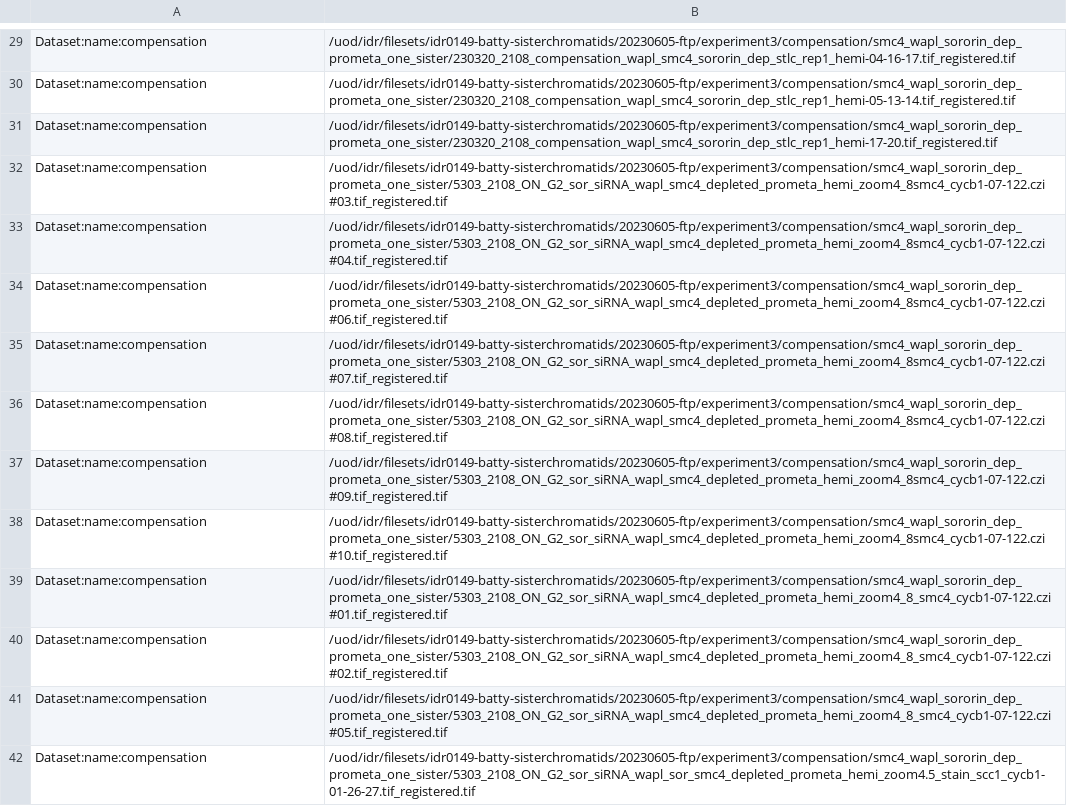
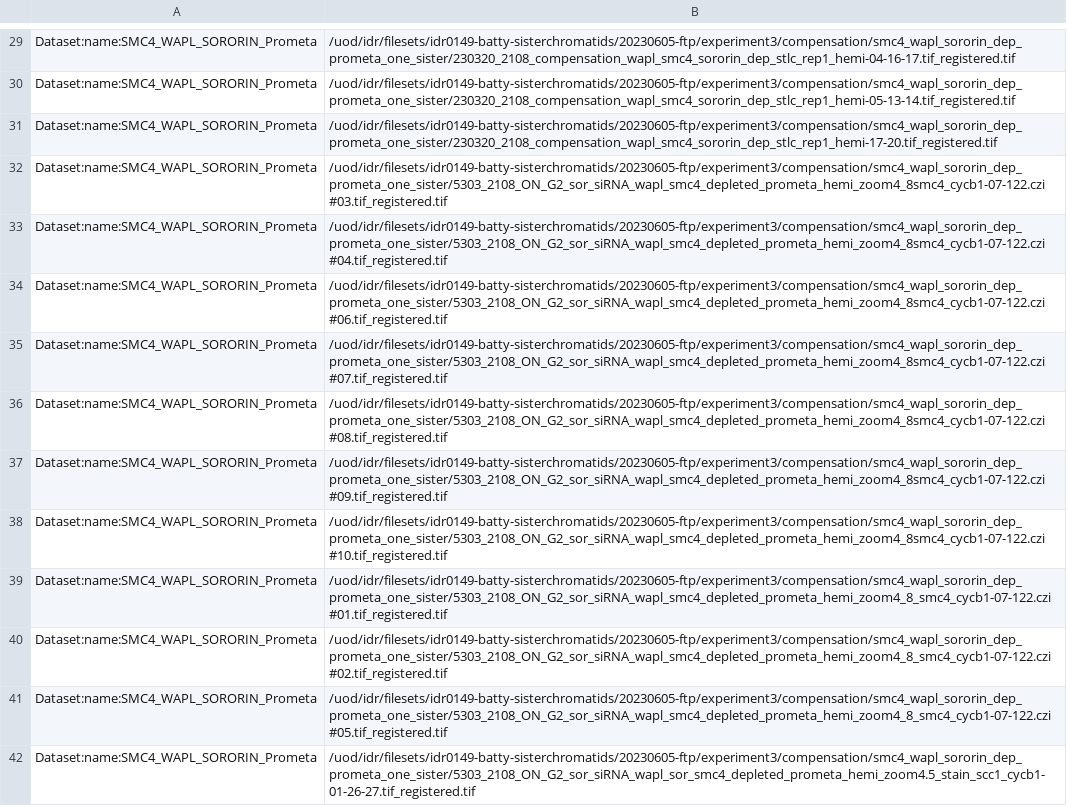
Before and after one commit to IDR/idr0149-batty-sisterchromatids, a TSV file: experimentC/idr0149-experimentC-filePaths.tsv, drawn as a sheet; only a part is shown, gaps mark what is left out; the diff covers the shown part only; the diff names each change by its address in the sheet, - before the commit and + after, or states it on an @@ line.

```diff
--- a/experimentC/idr0149-experimentC-filePaths.tsv
+++ b/experimentC/idr0149-experimentC-filePaths.tsv
-A29:A42: Dataset:name:compensation
+A29:A42: Dataset:name:SMC4_WAPL_SORORIN_Prometa
```
Also changed, not shown: 112 edited cells elsewhere in this file, experimentB/idr0149-experimentB-filePaths.tsv, experimentD/idr0149-experimentD-filePaths.tsv, 4 other files.
